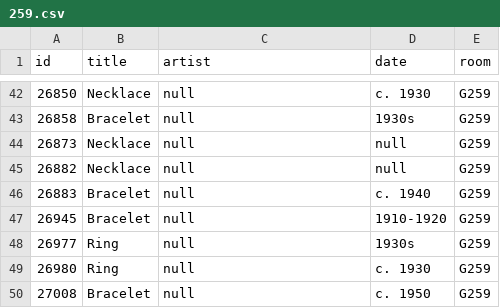
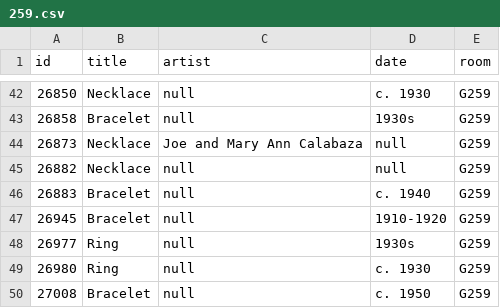
Before and after one commit to miabot/galleries.csv, a CSV file: galleries/259.csv, drawn as a sheet; only a part is shown, gaps mark what is left out.

```diff
--- a/galleries/259.csv
+++ b/galleries/259.csv
@@ -43,3 +43,3 @@
 26858,"Bracelet",null,"1930s","G259"
-26873,"Necklace",null,null,"G259"
+26873,"Necklace","Joe and Mary Ann Calabaza",null,"G259"
 26882,"Necklace",null,null,"G259"
```
Also changed, not shown: galleries/261.csv, index.csv.
